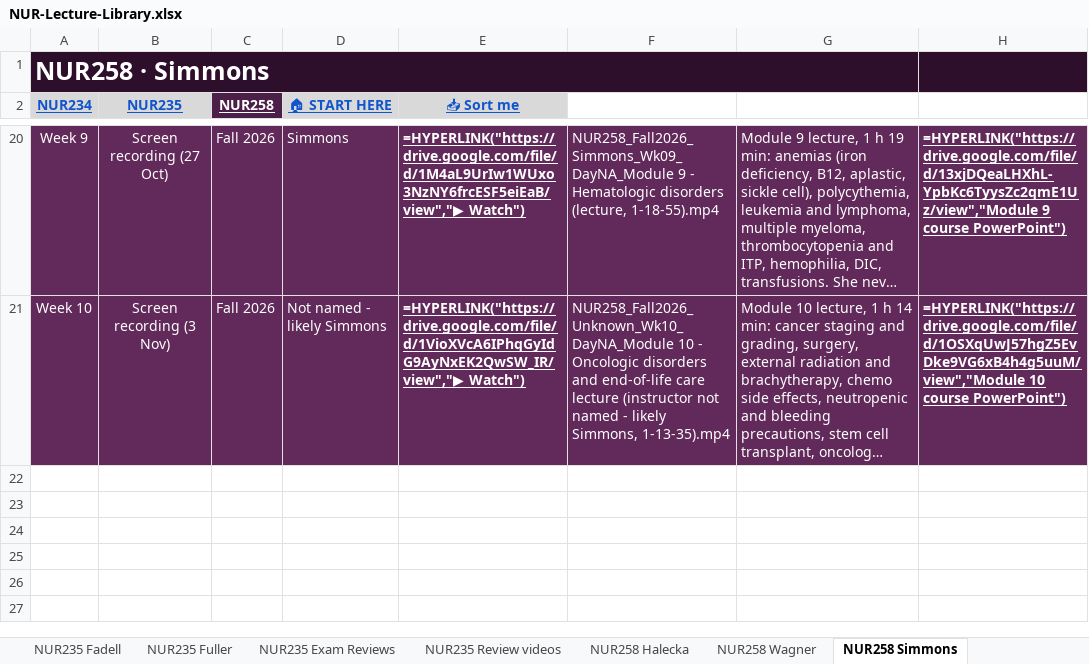
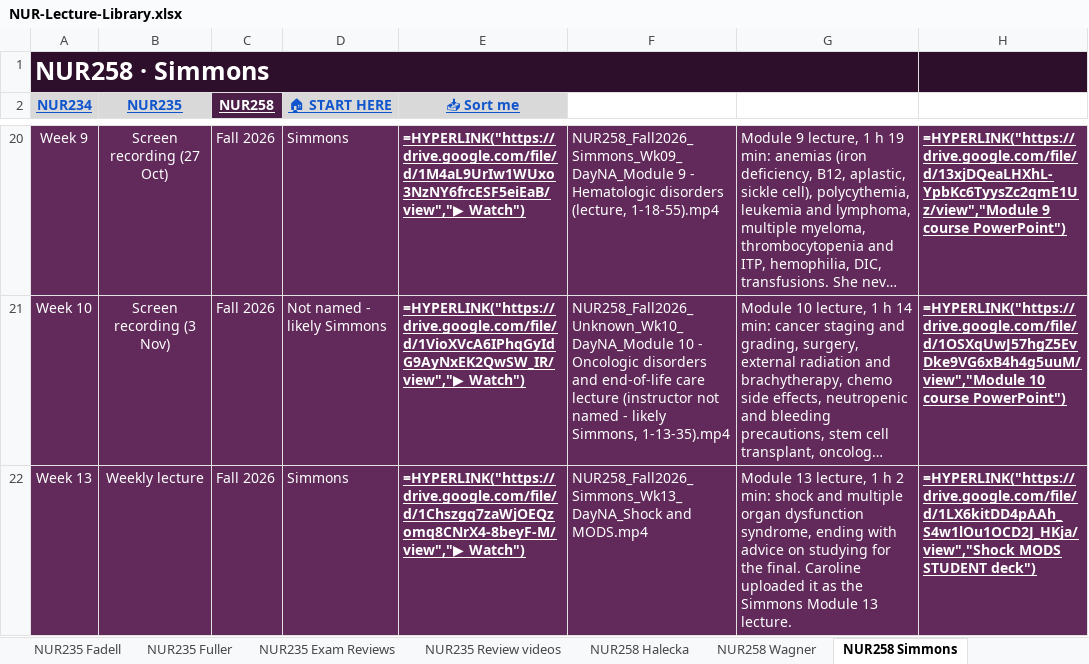
Before and after one commit to Arnold7777777/ABSN-Study-Hub, an Excel workbook: files/NUR-Lecture-Library.xlsx, sheet NUR258 Simmons, drawn as a sheet; only a part is shown, gaps mark what is left out; long unchanged cells end in …; values as stored, in another font and other column widths than the file's, no borders; formulas without a stored value are shown as written; conditional formats not drawn; the diff names each change by its address in the sheet, - before the commit and + after, or states it on an @@ line.

```diff
--- a/files/NUR-Lecture-Library.xlsx (sheet NUR258 Simmons)
+++ b/files/NUR-Lecture-Library.xlsx (sheet NUR258 Simmons)
+row 22: Week 13 | Weekly lecture | Fall 2026 | Simmons | =HYPERLINK("https://drive.google.com/file/d/1Chszgq7zaWjOEQzomq8CNrX4-8beyF-M/view","▶ Watch") | NUR258_Fall2026_Simmons_Wk13_DayNA_Shock and MODS.mp4 | Module 13 lecture, 1 h 2 min: shock and multiple organ dysfunction syndrome, ending with advice on studying for the final. Caroline uploaded it as the Simmons Module 13 lecture. | =HYPERLINK("https://drive.google.com/file/d/1LX6kitDD4pAAh_S4w1lOu1OCD2J_HKja/view","Shock MODS STUDENT deck")
```
Also changed, not shown: sheet Study by Exam, sheet NUR258 Halecka, sheet NUR234 Glesner, sheet NUR235 Exam Reviews, 37 other files.
